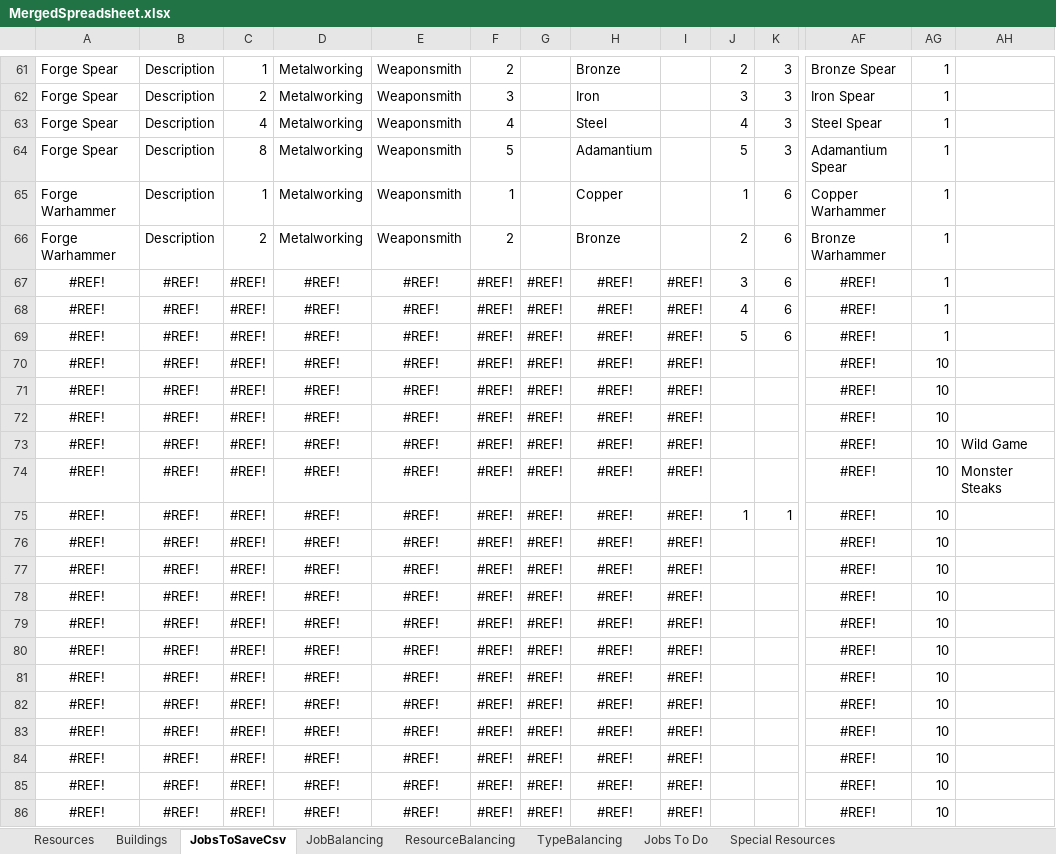
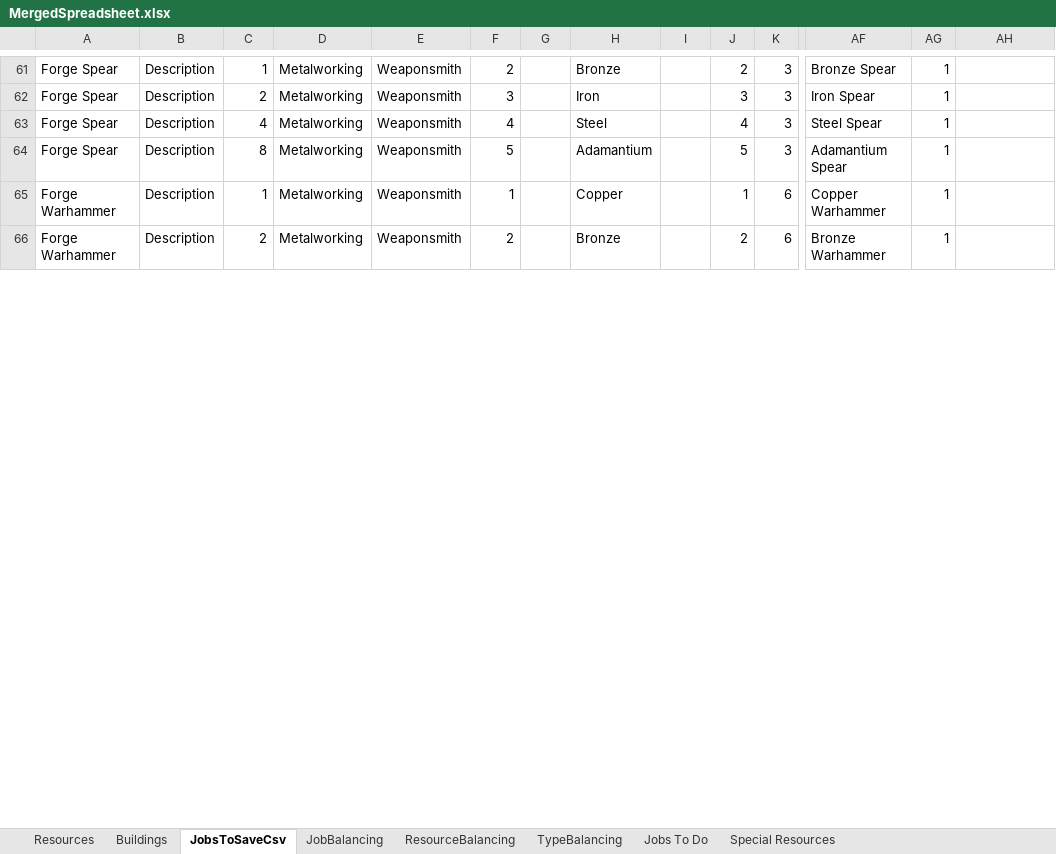
Before and after one commit to mikegale56/4XCityBuilder, an Excel workbook: 4xCityBuilder/Assets/Definitions/MergedSpreadsheet.xlsx, sheet JobsToSaveCsv, drawn as a sheet; only a part is shown, gaps mark what is left out; values as stored, in another font and other column widths than the file's, no borders; removed rows and columns are numbered as before the commit, all else as after; rows hold the shown columns only; the diff covers the shown part only; the diff names each change by its address in the sheet, - before the commit and + after, or states it on an @@ line.

```diff
--- a/4xCityBuilder/Assets/Definitions/MergedSpreadsheet.xlsx (sheet JobsToSaveCsv)
+++ b/4xCityBuilder/Assets/Definitions/MergedSpreadsheet.xlsx (sheet JobsToSaveCsv)
-row 67: #REF! | #REF! | #REF! | #REF! | #REF! | #REF! | #REF! | #REF! | #REF! | 3 | 6 | #REF! | 1
-row 68: #REF! | #REF! | #REF! | #REF! | #REF! | #REF! | #REF! | #REF! | #REF! | 4 | 6 | #REF! | 1
-row 69: #REF! | #REF! | #REF! | #REF! | #REF! | #REF! | #REF! | #REF! | #REF! | 5 | 6 | #REF! | 1
-row 70: #REF! | #REF! | #REF! | #REF! | #REF! | #REF! | #REF! | #REF! | #REF! |  |  | #REF! | 10
-row 71: #REF! | #REF! | #REF! | #REF! | #REF! | #REF! | #REF! | #REF! | #REF! |  |  | #REF! | 10
-row 72: #REF! | #REF! | #REF! | #REF! | #REF! | #REF! | #REF! | #REF! | #REF! |  |  | #REF! | 10
-row 73: #REF! | #REF! | #REF! | #REF! | #REF! | #REF! | #REF! | #REF! | #REF! |  |  | #REF! | 10 | Wild Game
-row 74: #REF! | #REF! | #REF! | #REF! | #REF! | #REF! | #REF! | #REF! | #REF! |  |  | #REF! | 10 | Monster Steaks
-row 75: #REF! | #REF! | #REF! | #REF! | #REF! | #REF! | #REF! | #REF! | #REF! | 1 | 1 | #REF! | 10
-row 76: #REF! | #REF! | #REF! | #REF! | #REF! | #REF! | #REF! | #REF! | #REF! |  |  | #REF! | 10
-row 77: #REF! | #REF! | #REF! | #REF! | #REF! | #REF! | #REF! | #REF! | #REF! |  |  | #REF! | 10
-row 78: #REF! | #REF! | #REF! | #REF! | #REF! | #REF! | #REF! | #REF! | #REF! |  |  | #REF! | 10
-row 79: #REF! | #REF! | #REF! | #REF! | #REF! | #REF! | #REF! | #REF! | #REF! |  |  | #REF! | 10
-row 80: #REF! | #REF! | #REF! | #REF! | #REF! | #REF! | #REF! | #REF! | #REF! |  |  | #REF! | 10
-row 81: #REF! | #REF! | #REF! | #REF! | #REF! | #REF! | #REF! | #REF! | #REF! |  |  | #REF! | 10
-row 82: #REF! | #REF! | #REF! | #REF! | #REF! | #REF! | #REF! | #REF! | #REF! |  |  | #REF! | 10
-row 83: #REF! | #REF! | #REF! | #REF! | #REF! | #REF! | #REF! | #REF! | #REF! |  |  | #REF! | 10
-row 84: #REF! | #REF! | #REF! | #REF! | #REF! | #REF! | #REF! | #REF! | #REF! |  |  | #REF! | 10
-row 85: #REF! | #REF! | #REF! | #REF! | #REF! | #REF! | #REF! | #REF! | #REF! |  |  | #REF! | 10
-row 86: #REF! | #REF! | #REF! | #REF! | #REF! | #REF! | #REF! | #REF! | #REF! |  |  | #REF! | 10
```
Also changed, not shown: 45 added rows, 29 removed rows and 34 edited cells elsewhere in this sheet, sheet Buildings, 37 other files.
